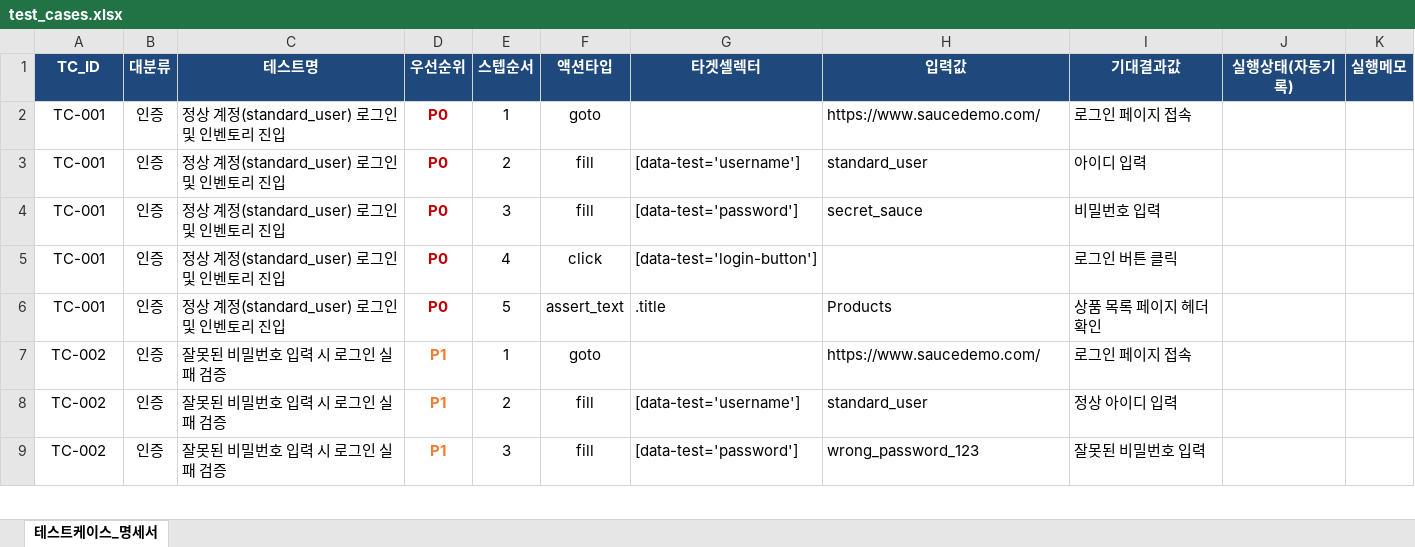
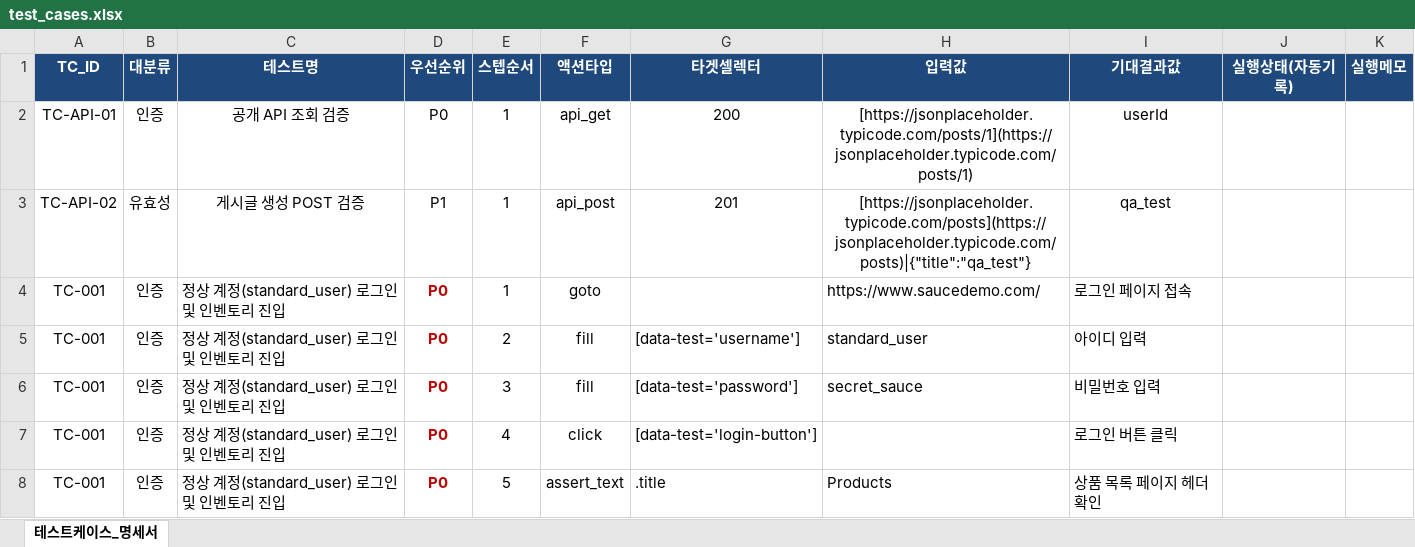
Before and after one commit to Youngho-Kim/agentic-qe-pipeline, an Excel workbook: test_cases.xlsx, sheet 테스트케이스_명세서, drawn as a sheet; only a part is shown; the shorter side is filled out with more unchanged rows; values as stored, in another font and other column widths than the file's, no borders; the diff names each change by its address in the sheet, - before the commit and + after, or states it on an @@ line.

Commit message:
엑셀 DDT에 REST API 테스트(api_get, api_post) 액션 추가

```diff
--- a/test_cases.xlsx (sheet 테스트케이스_명세서)
+++ b/test_cases.xlsx (sheet 테스트케이스_명세서)
+row 2: TC-API-01 | 인증 | 공개 API 조회 검증 | P0 | 1 | api_get | 200 | [https://jsonplaceholder.typicode.com/posts/1](https://jsonplaceholder.typicode.com/posts/1) | userId
+row 3: TC-API-02 | 유효성 | 게시글 생성 POST 검증 | P1 | 1 | api_post | 201 | [https://jsonplaceholder.typicode.com/posts](https://jsonplaceholder.typicode.com/posts)|{"title":"qa_test"} | qa_test
```
Also changed, not shown: 1 other file.
